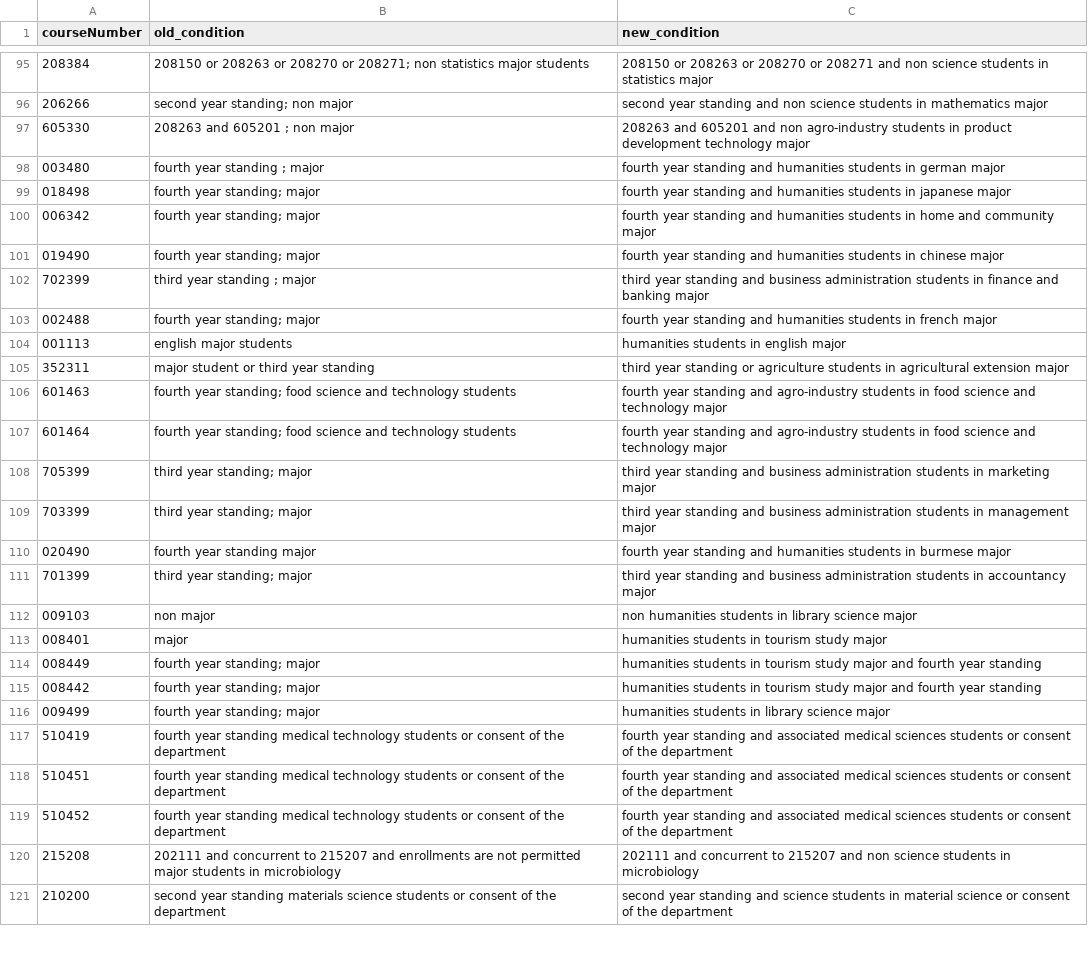
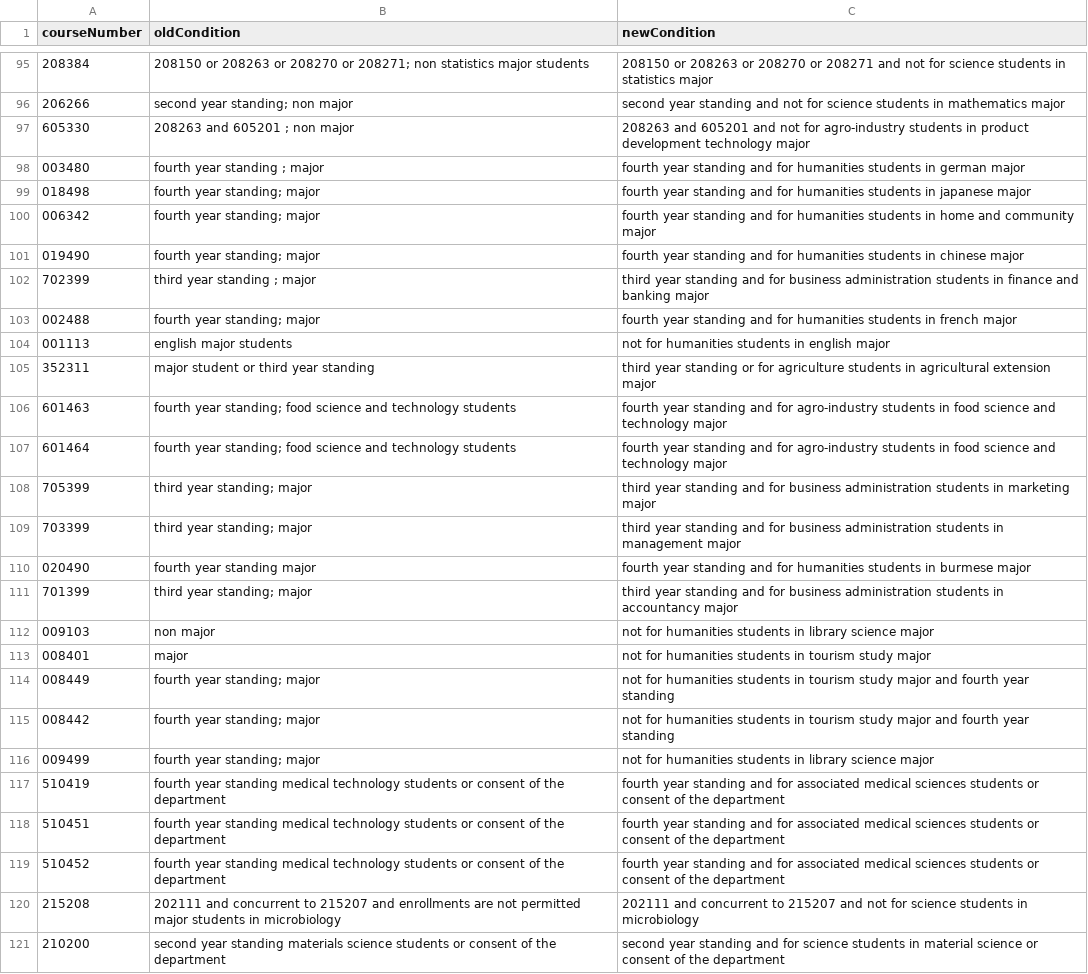
Before and after one commit to NestZ/automatic-prerequisite-checker, a CSV file: bulletin-beautifier/manually-fixed-conditions.csv, drawn as a sheet; only a part is shown, gaps mark what is left out; the diff covers the shown part only; the diff names each change by its address in the sheet, - before the commit and + after, or states it on an @@ line.

Commit message:
add for / not for in manually fixed conditions file

```diff
--- a/bulletin-beautifier/manually-fixed-conditions.csv
+++ b/bulletin-beautifier/manually-fixed-conditions.csv
-B1: old_condition
+B1: oldCondition
-C1: new_condition
+C1: newCondition
-C95 (newCondition): …208271 and non science students…
+C95 (newCondition): …208271 and not for science students…
-C96 (newCondition): …standing and non science students…
+C96 (newCondition): …standing and not for science students…
-C97 (newCondition): …605201 and non agro-industry students…
+C97 (newCondition): …605201 and not for agro-industry students…
-C98 (newCondition): …standing and humanities students…
+C98 (newCondition): …standing and for humanities students…
-C99 (newCondition): …standing and humanities students…
+C99 (newCondition): …standing and for humanities students…
-C100 (newCondition): …standing and humanities students…
+C100 (newCondition): …standing and for humanities students…
-C101 (newCondition): …standing and humanities students…
+C101 (newCondition): …standing and for humanities students…
-C102 (newCondition): …standing and business administration…
+C102 (newCondition): …standing and for business administration…
-C103 (newCondition): …standing and humanities students…
+C103 (newCondition): …standing and for humanities students…
-C104 (newCondition): humanities students in english major
+C104 (newCondition): not for humanities students in english major
-C105 (newCondition): …standing or agriculture students…
+C105 (newCondition): …standing or for agriculture students…
-C106:C107 (newCondition): …standing and agro-industry students…
+C106:C107 (newCondition): …standing and for agro-industry students…
-C108 (newCondition): …standing and business administration…
+C108 (newCondition): …standing and for business administration…
-C109 (newCondition): …standing and business administration…
+C109 (newCondition): …standing and for business administration…
-C110 (newCondition): …standing and humanities students…
+C110 (newCondition): …standing and for humanities students…
-C111 (newCondition): …standing and business administration…
+C111 (newCondition): …standing and for business administration…
-C112 (newCondition): non humanities students…
+C112 (newCondition): not for humanities students…
-C113 (newCondition): humanities students…
+C113 (newCondition): not for humanities students…
-C114:C115 (newCondition): humanities students…
+C114:C115 (newCondition): not for humanities students…
-C116 (newCondition): humanities students…
+C116 (newCondition): not for humanities students…
-C117:C119 (newCondition): …standing and associated medical…
+C117:C119 (newCondition): …standing and for associated medical…
-C120 (newCondition): …215207 and non science students…
+C120 (newCondition): …215207 and not for science students…
-C121 (newCondition): …standing and science students…
+C121 (newCondition): …standing and for science students…
```
Also changed, not shown: 1 added row and 61 edited cells elsewhere in this file.
